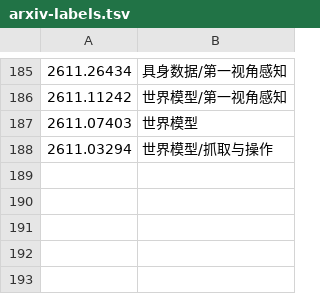
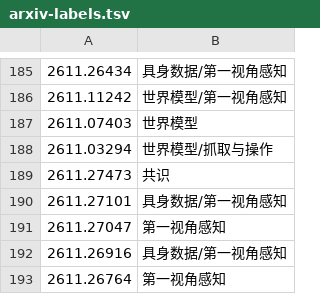
Before and after one commit to icepy/aeon-token, a TSV file: memory/arxiv-labels.tsv, drawn as a sheet; only a part is shown, gaps mark what is left out; the diff names each change by its address in the sheet, - before the commit and + after, or states it on an @@ line.

```diff
--- a/memory/arxiv-labels.tsv
+++ b/memory/arxiv-labels.tsv
+row 189: 2611.27473 | 共识
+row 190: 2611.27101 | 具身数据/第一视角感知
+row 191: 2611.27047 | 第一视角感知
+row 192: 2611.26916 | 具身数据/第一视角感知
+row 193: 2611.26764 | 第一视角感知
```
Also changed, not shown: memory/arxiv-hits.tsv, memory/token-usage.csv, 10 other files.
